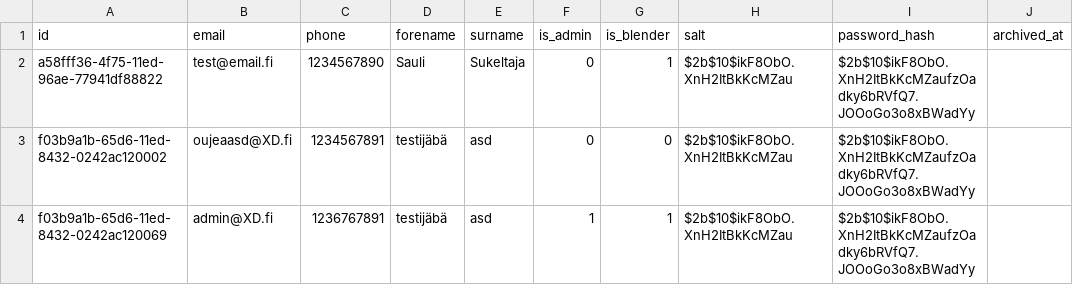
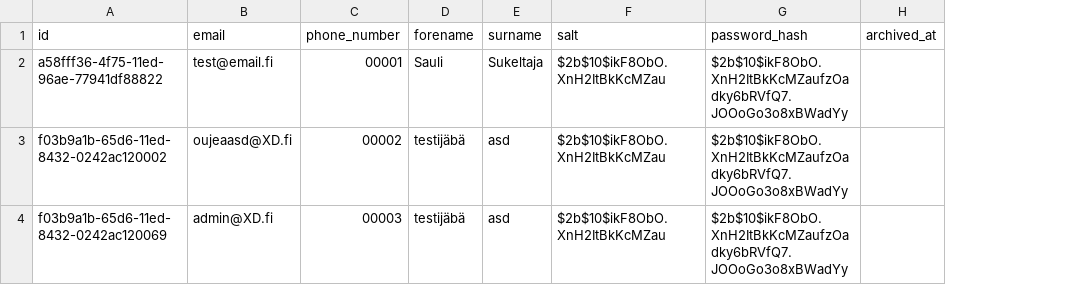
Before and after one commit to Tampereen-Urheilusukeltajat/Blenderi-Backend, a CSV file: src/test_data/create_fill_event/user.csv, drawn as a sheet; only a part is shown; removed rows and columns are numbered as before the commit, all else as after; the diff names each change by its address in the sheet, - before the commit and + after, or states it on an @@ line.

Commit message:
Updated user role management (#75)
Co-authored-by: ilesoft <45848534+ilesoft@users.noreply.github.com>
Co-authored-by: Ile <ilmari.marttila@gmail.com>

```diff
--- a/src/test_data/create_fill_event/user.csv
+++ b/src/test_data/create_fill_event/user.csv
-column C (phone), rows 2-4: 1234567890 | 1234567891 | 1236767891
+column C (phone_number), rows 2-4: 00001 | 00002 | 00003
-column F (is_admin), rows 2-4: 0 | 0 | 1
-column G (is_blender), rows 2-4: 1 | 0 | 1
```
Also changed, not shown: src/test_data/create_gas_price/user.csv, src/test_data/create_storage_cylinder/user.csv, 56 other files.
